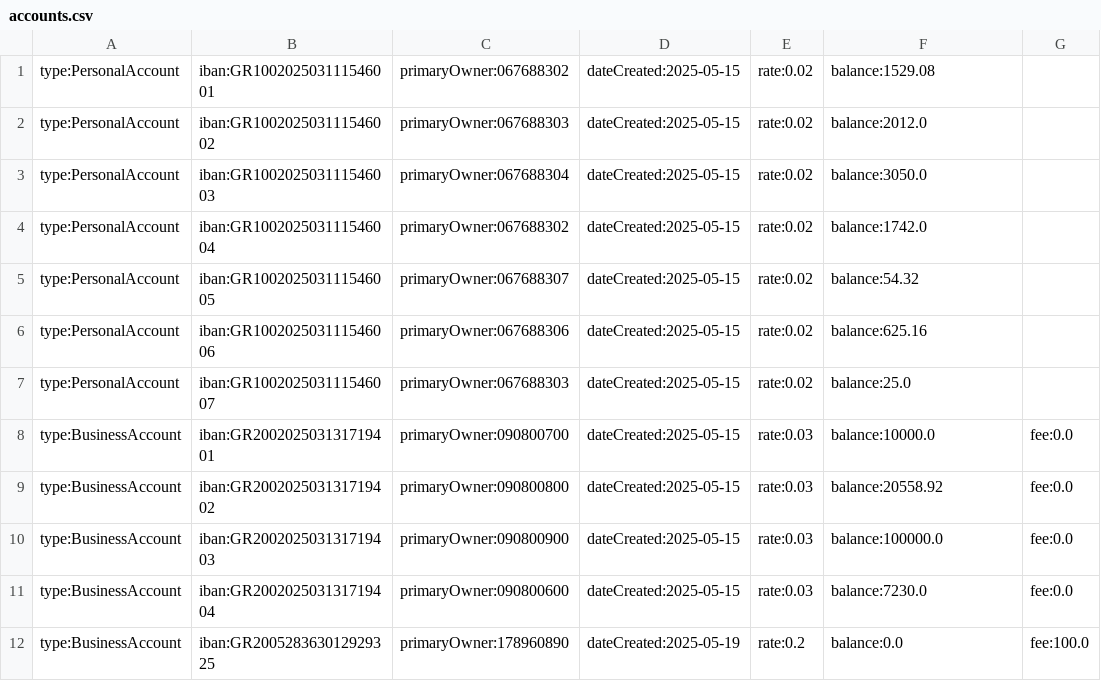
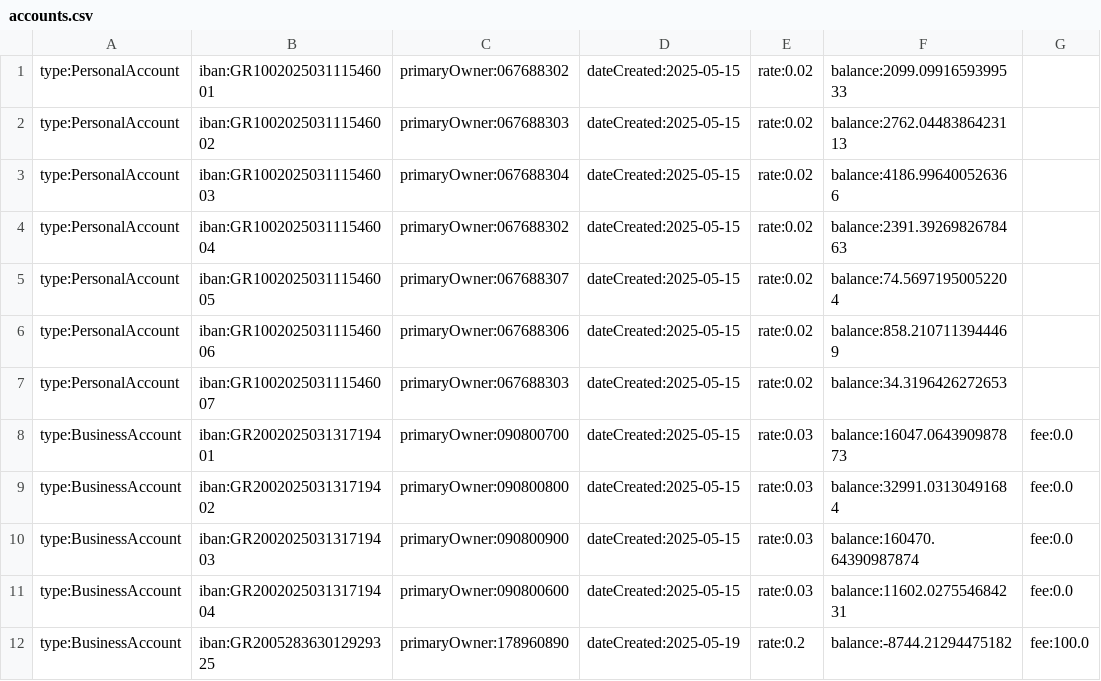
Before and after one commit to JackHat1/E-banking-OOP, a CSV file: data/accounts/accounts.csv, drawn as a sheet.

```diff
--- a/data/accounts/accounts.csv
+++ b/data/accounts/accounts.csv
@@ -1,12 +1,12 @@
-type:PersonalAccount,iban:GR100202503111546001,primaryOwner:067688302,dateCreated:2025-05-15,rate:0.02,balance:1529.08
-type:PersonalAccount,iban:GR100202503111546002,primaryOwner:067688303,dateCreated:2025-05-15,rate:0.02,balance:2012.0
-type:PersonalAccount,iban:GR100202503111546003,primaryOwner:067688304,dateCreated:2025-05-15,rate:0.02,balance:3050.0
-type:PersonalAccount,iban:GR100202503111546004,primaryOwner:067688302,dateCreated:2025-05-15,rate:0.02,balance:1742.0
-type:PersonalAccount,iban:GR100202503111546005,primaryOwner:067688307,dateCreated:2025-05-15,rate:0.02,balance:54.32
-type:PersonalAccount,iban:GR100202503111546006,primaryOwner:067688306,dateCreated:2025-05-15,rate:0.02,balance:625.16
-type:PersonalAccount,iban:GR100202503111546007,primaryOwner:067688303,dateCreated:2025-05-15,rate:0.02,balance:25.0
-type:BusinessAccount,iban:GR200202503131719401,primaryOwner:090800700,dateCreated:2025-05-15,rate:0.03,balance:10000.0,fee:0.0
-type:BusinessAccount,iban:GR200202503131719402,primaryOwner:090800800,dateCreated:2025-05-15,rate:0.03,balance:20558.92,fee:0.0
-type:BusinessAccount,iban:GR200202503131719403,primaryOwner:090800900,dateCreated:2025-05-15,rate:0.03,balance:100000.0,fee:0.0
-type:BusinessAccount,iban:GR200202503131719404,primaryOwner:090800600,dateCreated:2025-05-15,rate:0.03,balance:7230.0,fee:0.0
-type:BusinessAccount,iban:GR200528363012929325,primaryOwner:178960890,dateCreated:2025-05-19,rate:0.2,balance:0.0,fee:100.0
+type:PersonalAccount,iban:GR100202503111546001,primaryOwner:067688302,dateCreated:2025-05-15,rate:0.02,balance:2099.0991659399533
+type:PersonalAccount,iban:GR100202503111546002,primaryOwner:067688303,dateCreated:2025-05-15,rate:0.02,balance:2762.0448386423113
+type:PersonalAccount,iban:GR100202503111546003,primaryOwner:067688304,dateCreated:2025-05-15,rate:0.02,balance:4186.996400526366
+type:PersonalAccount,iban:GR100202503111546004,primaryOwner:067688302,dateCreated:2025-05-15,rate:0.02,balance:2391.3926982678463
+type:PersonalAccount,iban:GR100202503111546005,primaryOwner:067688307,dateCreated:2025-05-15,rate:0.02,balance:74.56971950052204
+type:PersonalAccount,iban:GR100202503111546006,primaryOwner:067688306,dateCreated:2025-05-15,rate:0.02,balance:858.2107113944469
+type:PersonalAccount,iban:GR100202503111546007,primaryOwner:067688303,dateCreated:2025-05-15,rate:0.02,balance:34.3196426272653
+type:BusinessAccount,iban:GR200202503131719401,primaryOwner:090800700,dateCreated:2025-05-15,rate:0.03,balance:16047.064390987873,fee:0.0
+type:BusinessAccount,iban:GR200202503131719402,primaryOwner:090800800,dateCreated:2025-05-15,rate:0.03,balance:32991.03130491684,fee:0.0
+type:BusinessAccount,iban:GR200202503131719403,primaryOwner:090800900,dateCreated:2025-05-15,rate:0.03,balance:160470.64390987874,fee:0.0
+type:BusinessAccount,iban:GR200202503131719404,primaryOwner:090800600,dateCreated:2025-05-15,rate:0.03,balance:11602.027554684231,fee:0.0
+type:BusinessAccount,iban:GR200528363012929325,primaryOwner:178960890,dateCreated:2025-05-19,rate:0.2,balance:-8744.21294475182,fee:100.0
```
Also changed, not shown: 8 other files.
